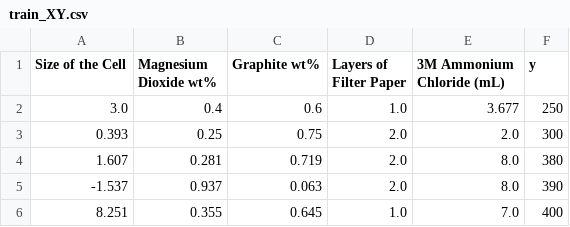
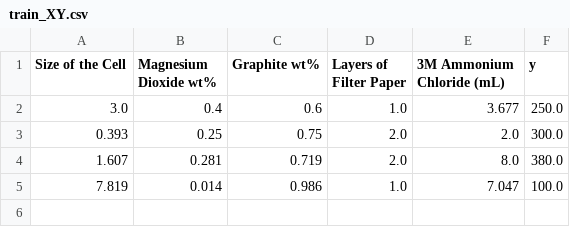
Before and after one commit to standw7/ChemECar, a CSV file: train_XY.csv, drawn as a sheet.

Commit message:
Updated things again- fixed the appending of data.

```diff
--- a/train_XY.csv
+++ b/train_XY.csv
@@ -1,6 +1,5 @@
 Size of the Cell,Magnesium Dioxide wt%,Graphite wt%,Layers of Filter Paper,3M Ammonium Chloride (mL),y
-3.0,0.4,0.6,1.0,3.677,250
-0.393,0.25,0.75,2.0,2.0,300
-1.607,0.281,0.719,2.0,8.0,380
--1.537,0.937,0.063,2.0,8.0,390
-8.251,0.355,0.645,1.0,7.0,400
+3.0,0.4,0.6,1.0,3.677,250.0
+0.393,0.25,0.75,2.0,2.0,300.0
+1.607,0.281,0.719,2.0,8.0,380.0
+7.819,0.014,0.986,1.0,7.047,100.0
```
Also changed, not shown: 3 other files.
